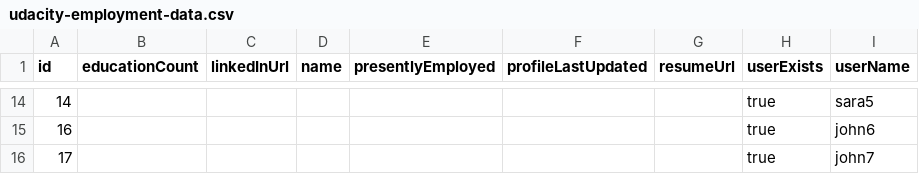
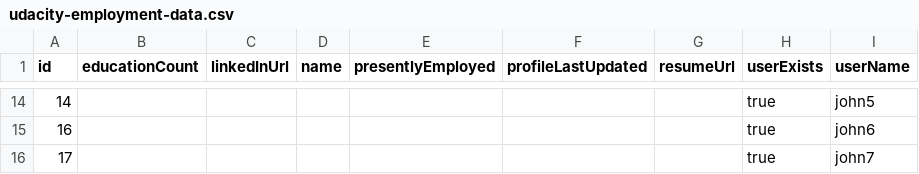
Before and after one commit to Vandivier/data-science-practice, a CSV file: js/udacity-employment-data.csv, drawn as a sheet; only a part is shown, gaps mark what is left out; the diff covers the shown part only.

```diff
--- a/js/udacity-employment-data.csv
+++ b/js/udacity-employment-data.csv
@@ -14,2 +14,2 @@ id,educationCount,linkedInUrl,name,presentlyEmployed,profileLastUpdated,resumeUr
-14,,,,,,,true,sara5
+14,,,,,,,true,john5
 16,,,,,,,true,john6
```
Also changed, not shown: 1 added row, 1 removed row and 32 edited cells elsewhere in this file.
